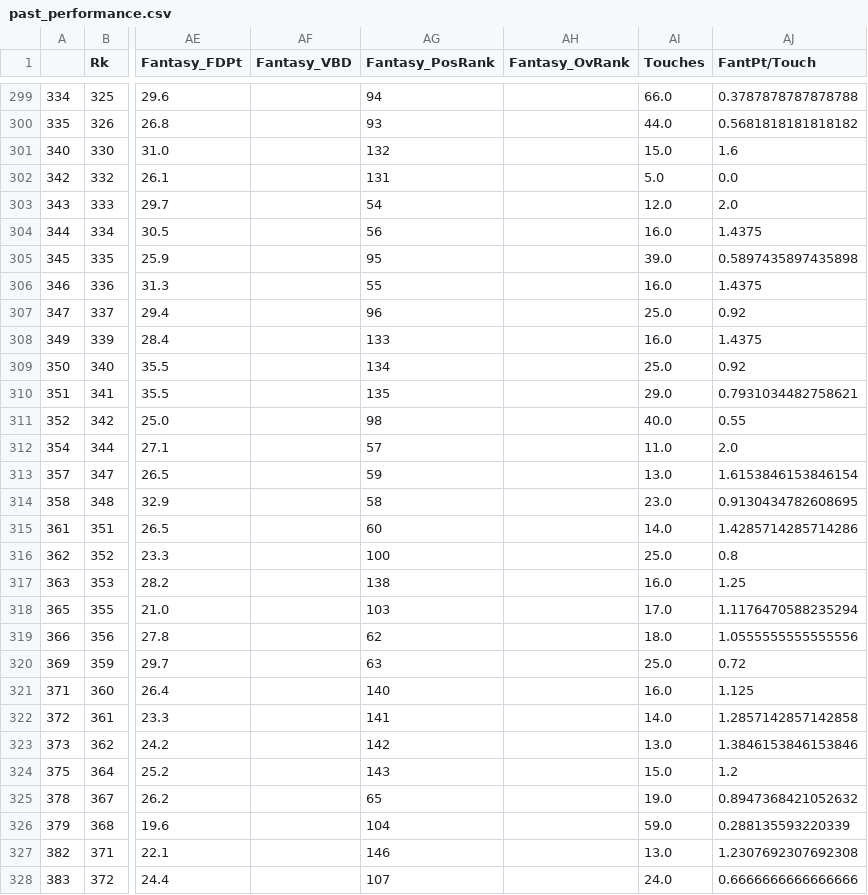
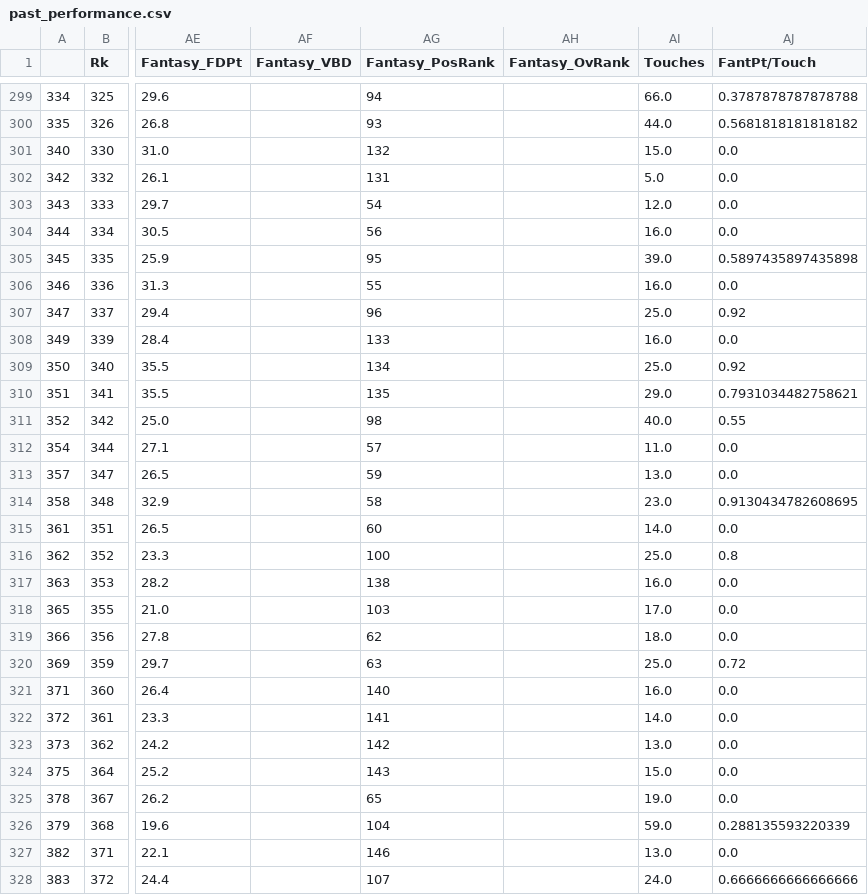
Before and after one commit to matthewmercuri/fantasy-football-2022, a CSV file: past_performance.csv, drawn as a sheet; only a part is shown, gaps mark what is left out; the diff covers the shown part only; the diff names each change by its address in the sheet, - before the commit and + after, or states it on an @@ line.

Commit message:
added fantpt_touch zscore

```diff
--- a/past_performance.csv
+++ b/past_performance.csv
-AJ301 (FantPt/Touch): 1.6
+AJ301 (FantPt/Touch): 0.0
-AJ303 (FantPt/Touch): 2.0
+AJ303 (FantPt/Touch): 0.0
-AJ304 (FantPt/Touch): 1.4375
+AJ304 (FantPt/Touch): 0.0
-AJ306 (FantPt/Touch): 1.4375
+AJ306 (FantPt/Touch): 0.0
-AJ308 (FantPt/Touch): 1.4375
+AJ308 (FantPt/Touch): 0.0
-AJ312 (FantPt/Touch): 2.0
+AJ312 (FantPt/Touch): 0.0
-AJ313 (FantPt/Touch): 1.6153846153846154
+AJ313 (FantPt/Touch): 0.0
-AJ315 (FantPt/Touch): 1.4285714285714286
+AJ315 (FantPt/Touch): 0.0
-AJ317 (FantPt/Touch): 1.25
+AJ317 (FantPt/Touch): 0.0
-AJ318 (FantPt/Touch): 1.1176470588235294
+AJ318 (FantPt/Touch): 0.0
-AJ319 (FantPt/Touch): 1.0555555555555556
+AJ319 (FantPt/Touch): 0.0
-AJ321 (FantPt/Touch): 1.125
+AJ321 (FantPt/Touch): 0.0
-AJ322 (FantPt/Touch): 1.2857142857142858
+AJ322 (FantPt/Touch): 0.0
-AJ323 (FantPt/Touch): 1.3846153846153846
+AJ323 (FantPt/Touch): 0.0
-AJ324 (FantPt/Touch): 1.2
+AJ324 (FantPt/Touch): 0.0
-AJ325 (FantPt/Touch): 0.8947368421052632
+AJ325 (FantPt/Touch): 0.0
-AJ327 (FantPt/Touch): 1.2307692307692308
+AJ327 (FantPt/Touch): 0.0
```
Also changed, not shown: 34 edited cells elsewhere in this file, 2 other files.
